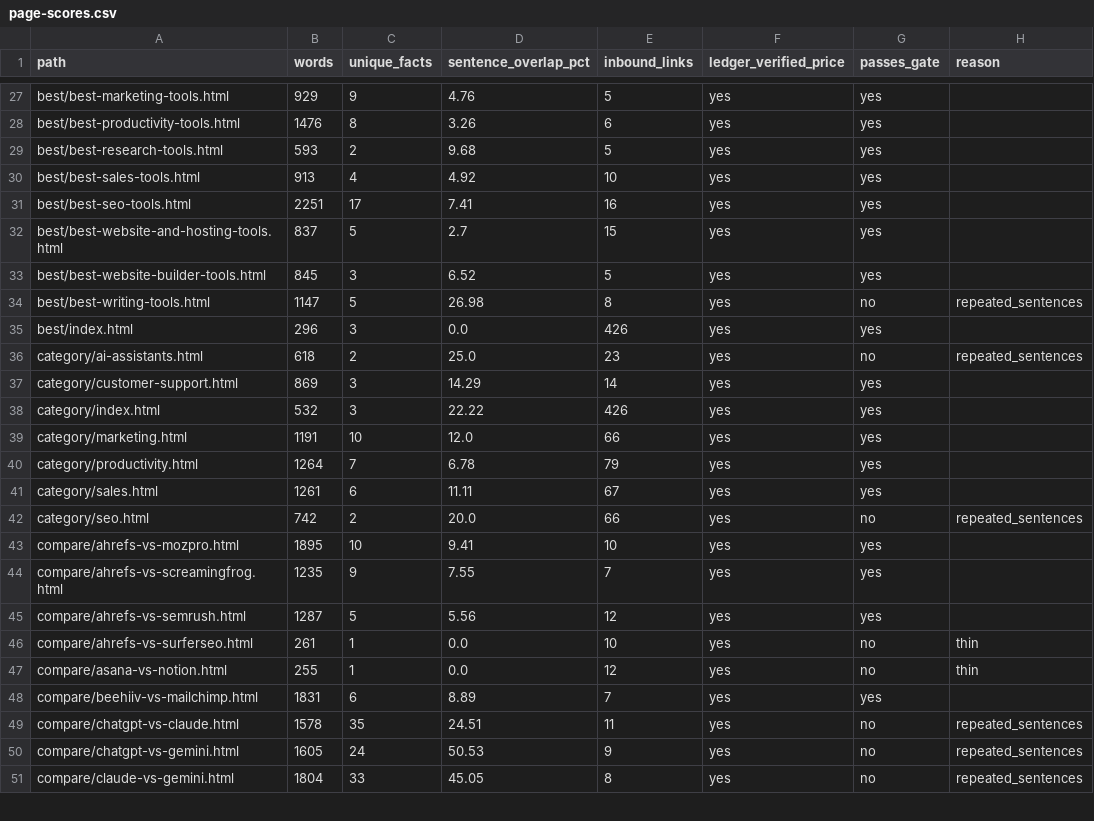
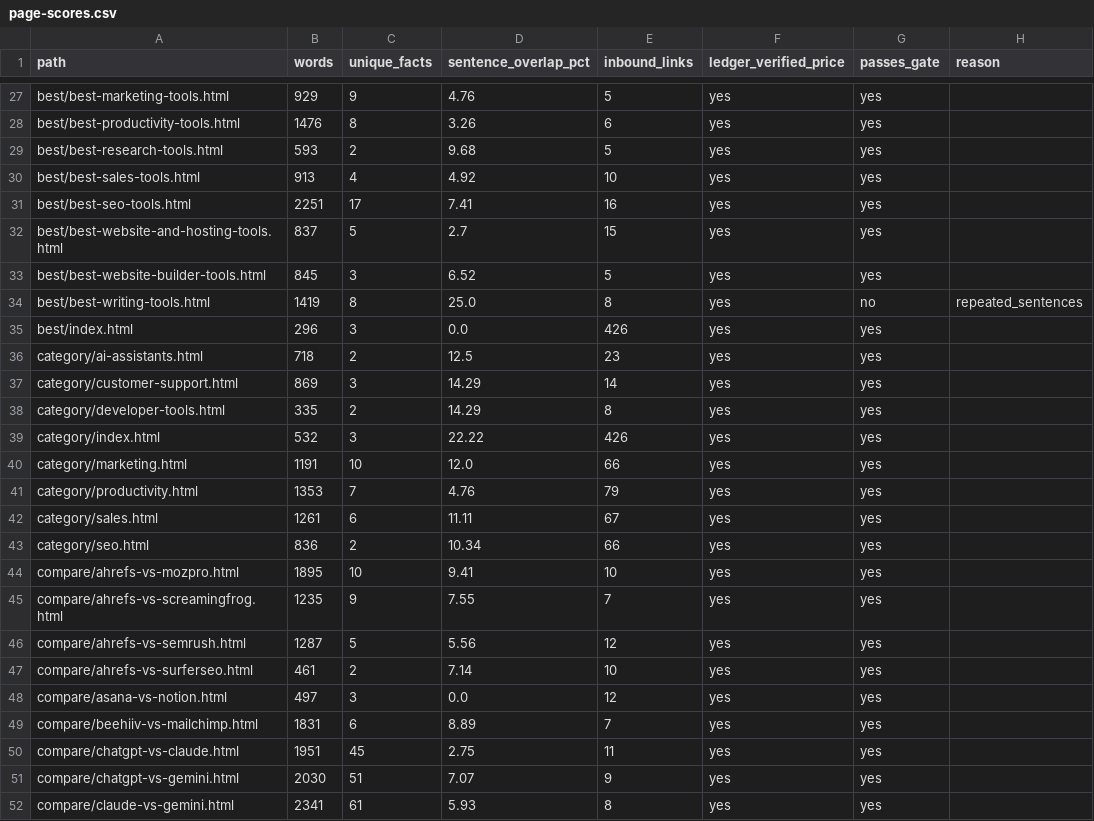
Before and after one commit to Buledi77/toolnest-updates-workspace, a CSV file: data/quality/page-scores.csv, drawn as a sheet; only a part is shown, gaps mark what is left out; the diff covers the shown part only.

Commit message:
Phase C: click-first ledger-sourced content and Moz free-plan verification

```diff
--- a/data/quality/page-scores.csv
+++ b/data/quality/page-scores.csv
@@ -33,11 +33,12 @@ best/best-website-and-hosting-tools.html,837,5,2.7,15,yes,yes,
 best/best-website-builder-tools.html,845,3,6.52,5,yes,yes,
-best/best-writing-tools.html,1147,5,26.98,8,yes,no,repeated_sentences
+best/best-writing-tools.html,1419,8,25.0,8,yes,no,repeated_sentences
 best/index.html,296,3,0.0,426,yes,yes,
-category/ai-assistants.html,618,2,25.0,23,yes,no,repeated_sentences
+category/ai-assistants.html,718,2,12.5,23,yes,yes,
 category/customer-support.html,869,3,14.29,14,yes,yes,
+category/developer-tools.html,335,2,14.29,8,yes,yes,
 category/index.html,532,3,22.22,426,yes,yes,
 category/marketing.html,1191,10,12.0,66,yes,yes,
-category/productivity.html,1264,7,6.78,79,yes,yes,
+category/productivity.html,1353,7,4.76,79,yes,yes,
 category/sales.html,1261,6,11.11,67,yes,yes,
-category/seo.html,742,2,20.0,66,yes,no,repeated_sentences
+category/seo.html,836,2,10.34,66,yes,yes,
 compare/ahrefs-vs-mozpro.html,1895,10,9.41,10,yes,yes,
@@ -45,7 +46,7 @@ compare/ahrefs-vs-screamingfrog.html,1235,9,7.55,7,yes,yes,
 compare/ahrefs-vs-semrush.html,1287,5,5.56,12,yes,yes,
-compare/ahrefs-vs-surferseo.html,261,1,0.0,10,yes,no,thin
-compare/asana-vs-notion.html,255,1,0.0,12,yes,no,thin
+compare/ahrefs-vs-surferseo.html,461,2,7.14,10,yes,yes,
+compare/asana-vs-notion.html,497,3,0.0,12,yes,yes,
 compare/beehiiv-vs-mailchimp.html,1831,6,8.89,7,yes,yes,
-compare/chatgpt-vs-claude.html,1578,35,24.51,11,yes,no,repeated_sentences
-compare/chatgpt-vs-gemini.html,1605,24,50.53,9,yes,no,repeated_sentences
-compare/claude-vs-gemini.html,1804,33,45.05,8,yes,no,repeated_sentences
+compare/chatgpt-vs-claude.html,1951,45,2.75,11,yes,yes,
+compare/chatgpt-vs-gemini.html,2030,51,7.07,9,yes,yes,
+compare/claude-vs-gemini.html,2341,61,5.93,8,yes,yes,
```
Also changed, not shown: 3 added rows and 103 edited cells elsewhere in this file, 34 other files.
